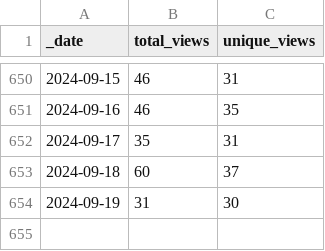
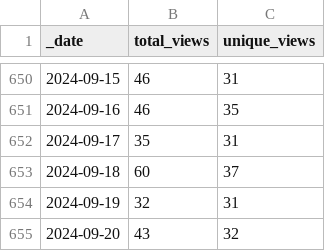
Before and after one commit to markusschanta/awesome-jupyter, a CSV file: traffic/views.csv, drawn as a sheet; only a part is shown, gaps mark what is left out.

Commit message:
GitHub traffic

```diff
--- a/traffic/views.csv
+++ b/traffic/views.csv
@@ -653,2 +653,3 @@ _date,total_views,unique_views
 2024-09-18,60,37
-2024-09-19,31,30
+2024-09-19,32,31
+2024-09-20,43,32
```
Also changed, not shown: traffic/clones.csv, 1 other file.
